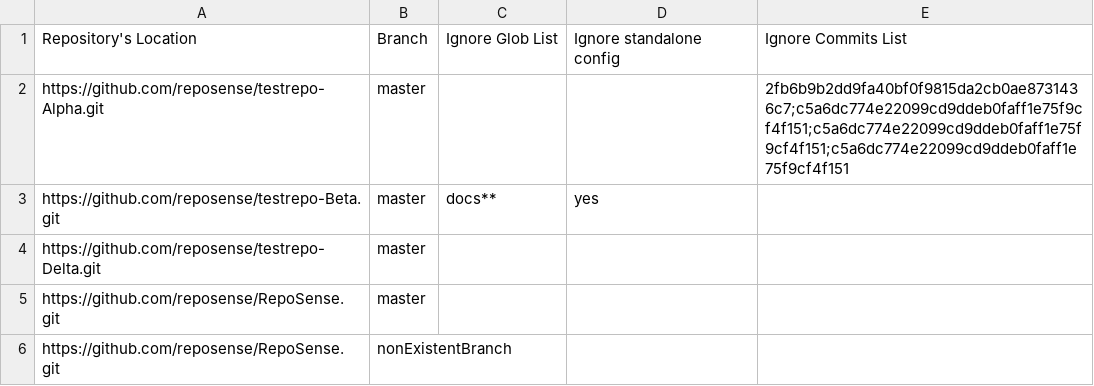
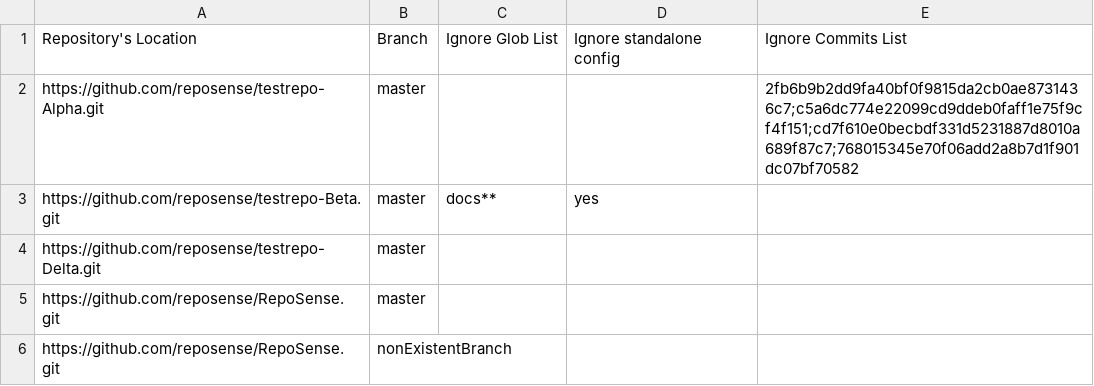
Before and after one commit to reposense/RepoSense, a CSV file: repo-config.csv, drawn as a sheet.

Commit message:
Resolve functional data and duplicate  tokens

```diff
--- a/repo-config.csv
+++ b/repo-config.csv
@@ -1,3 +1,3 @@
 Repository's Location,Branch,Ignore Glob List,Ignore standalone config,Ignore Commits List
-https://github.com/reposense/testrepo-Alpha.git,master,,,2fb6b9b2dd9fa40bf0f9815da2cb0ae8731436c7;c5a6dc774e22099cd9ddeb0faff1e75f9cf4f151;c5a6dc774e22099cd9ddeb0faff1e75f9cf4f151;c5a6dc774e22099cd9ddeb0faff1e75f9cf4f151
+https://github.com/reposense/testrepo-Alpha.git,master,,,2fb6b9b2dd9fa40bf0f9815da2cb0ae8731436c7;c5a6dc774e22099cd9ddeb0faff1e75f9cf4f151;cd7f610e0becbdf331d5231887d8010a689f87c7;768015345e70f06add2a8b7d1f901dc07bf70582
 https://github.com/reposense/testrepo-Beta.git,master,docs**,yes,
```
Also changed, not shown: src/functional/resources/repo-config.csv, 2 other files.
